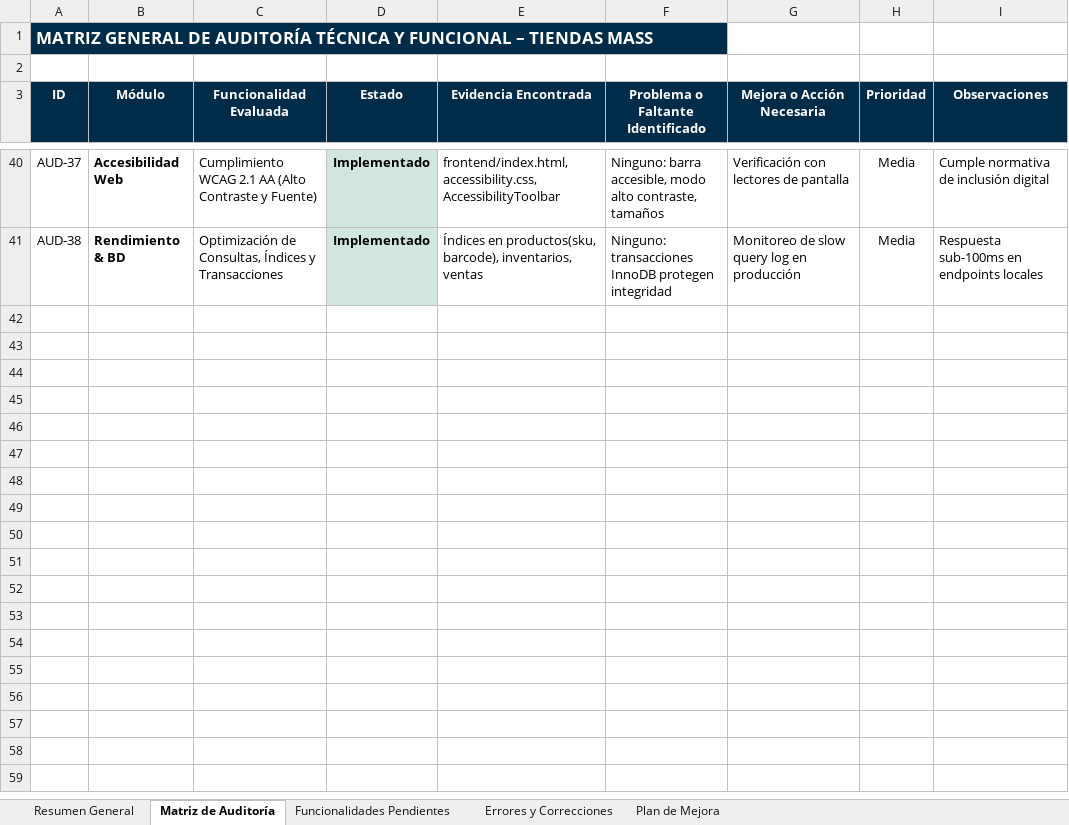
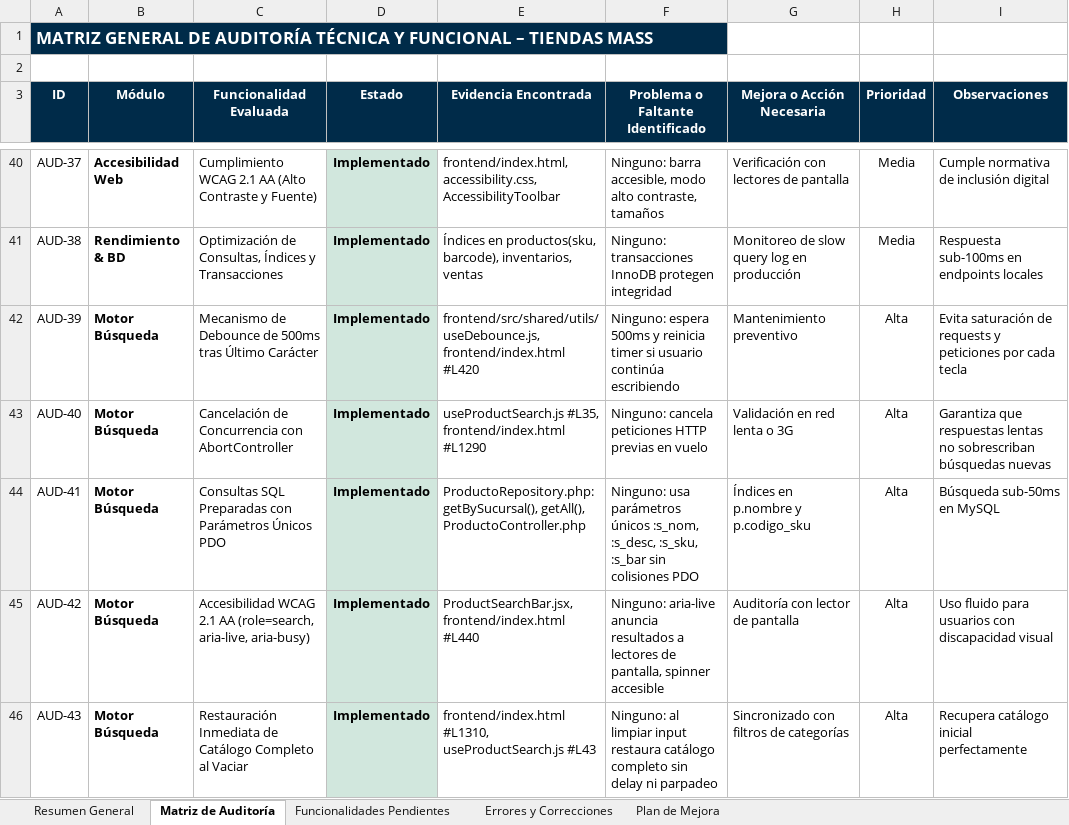
Before and after one commit to Andyz2-code/tiendasmass, an Excel workbook: DOC/Auditoria_Pendientes_y_Mejoras_Sistema_Tiendas_Mass.xlsx, sheet Matriz de Auditoría, drawn as a sheet; only a part is shown, gaps mark what is left out; values as stored, in another font and other column widths than the file's, no borders; the diff names each change by its address in the sheet, - before the commit and + after, or states it on an @@ line.

Commit message:
feat(search): optimizacion motor de busqueda con debounce 500ms, AbortController, accesibilidad WCAG y auditoria xlsx

```diff
--- a/DOC/Auditoria_Pendientes_y_Mejoras_Sistema_Tiendas_Mass.xlsx (sheet Matriz de Auditoría)
+++ b/DOC/Auditoria_Pendientes_y_Mejoras_Sistema_Tiendas_Mass.xlsx (sheet Matriz de Auditoría)
+row 42: AUD-39 | Motor Búsqueda | Mecanismo de Debounce de 500ms tras Último Carácter | Implementado | frontend/src/shared/utils/useDebounce.js, frontend/index.html #L420 | Ninguno: espera 500ms y reinicia timer si usuario continúa escribiendo | Mantenimiento preventivo | Alta | Evita saturación de requests y peticiones por cada tecla
+row 43: AUD-40 | Motor Búsqueda | Cancelación de Concurrencia con AbortController | Implementado | useProductSearch.js #L35, frontend/index.html #L1290 | Ninguno: cancela peticiones HTTP previas en vuelo | Validación en red lenta o 3G | Alta | Garantiza que respuestas lentas no sobrescriban búsquedas nuevas
+row 44: AUD-41 | Motor Búsqueda | Consultas SQL Preparadas con Parámetros Únicos PDO | Implementado | ProductoRepository.php:getBySucursal(), getAll(), ProductoController.php | Ninguno: usa parámetros únicos :s_nom, :s_desc, :s_sku, :s_bar sin colisiones PDO | Índices en p.nombre y p.codigo_sku | Alta | Búsqueda sub-50ms en MySQL
+row 45: AUD-42 | Motor Búsqueda | Accesibilidad WCAG 2.1 AA (role=search, aria-live, aria-busy) | Implementado | ProductSearchBar.jsx, frontend/index.html #L440 | Ninguno: aria-live anuncia resultados a lectores de pantalla, spinner accesible | Auditoría con lector de pantalla | Alta | Uso fluido para usuarios con discapacidad visual
+row 46: AUD-43 | Motor Búsqueda | Restauración Inmediata de Catálogo Completo al Vaciar | Implementado | frontend/index.html #L1310, useProductSearch.js #L43 | Ninguno: al limpiar input restaura catálogo completo sin delay ni parpadeo | Sincronizado con filtros de categorías | Alta | Recupera catálogo inicial perfectamente
```
Also changed, not shown: sheet Errores y Correcciones, sheet Plan de Mejora, sheet Resumen General, docs/Auditoria_Pendientes_y_Mejoras_Sistema_Tiendas_Mass.xlsx, 10 other files.
